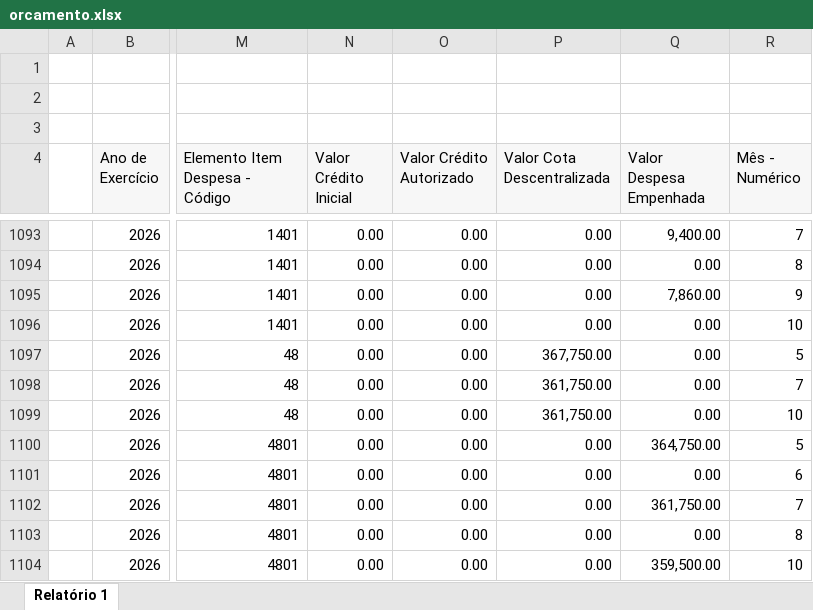
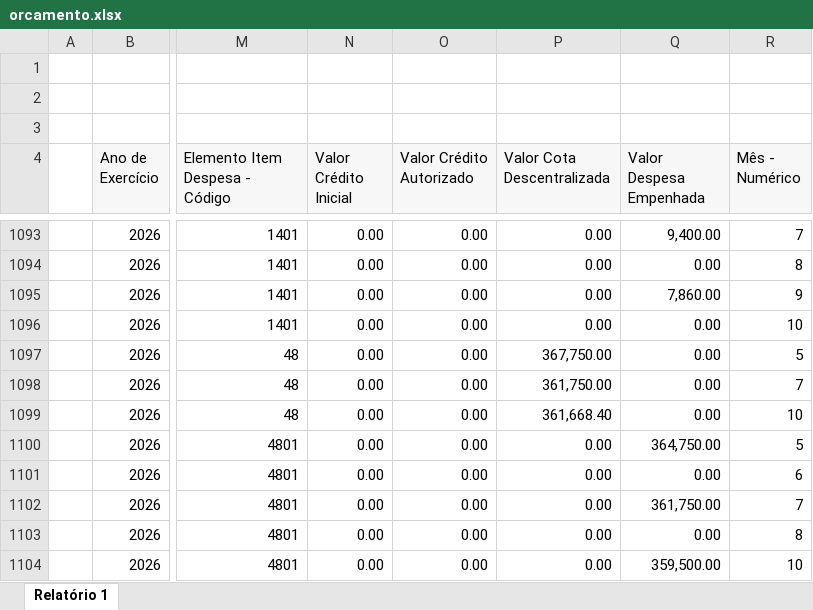
Before and after one commit to feasmg/painel_feasmg, an Excel workbook: orcamento.xlsx, sheet Relatório 1, drawn as a sheet; only a part is shown, gaps mark what is left out; values as stored, in another font and other column widths than the file's, no borders; the diff covers the shown part only; the diff names each change by its address in the sheet, - before the commit and + after, or states it on an @@ line.

```diff
--- a/orcamento.xlsx (sheet Relatório 1)
+++ b/orcamento.xlsx (sheet Relatório 1)
-P1099 (Valor Cota Descentralizada): 361,750.00
+P1099 (Valor Cota Descentralizada): 361,668.40
```
Also changed, not shown: 15 added rows and 24 edited cells elsewhere in this sheet.
